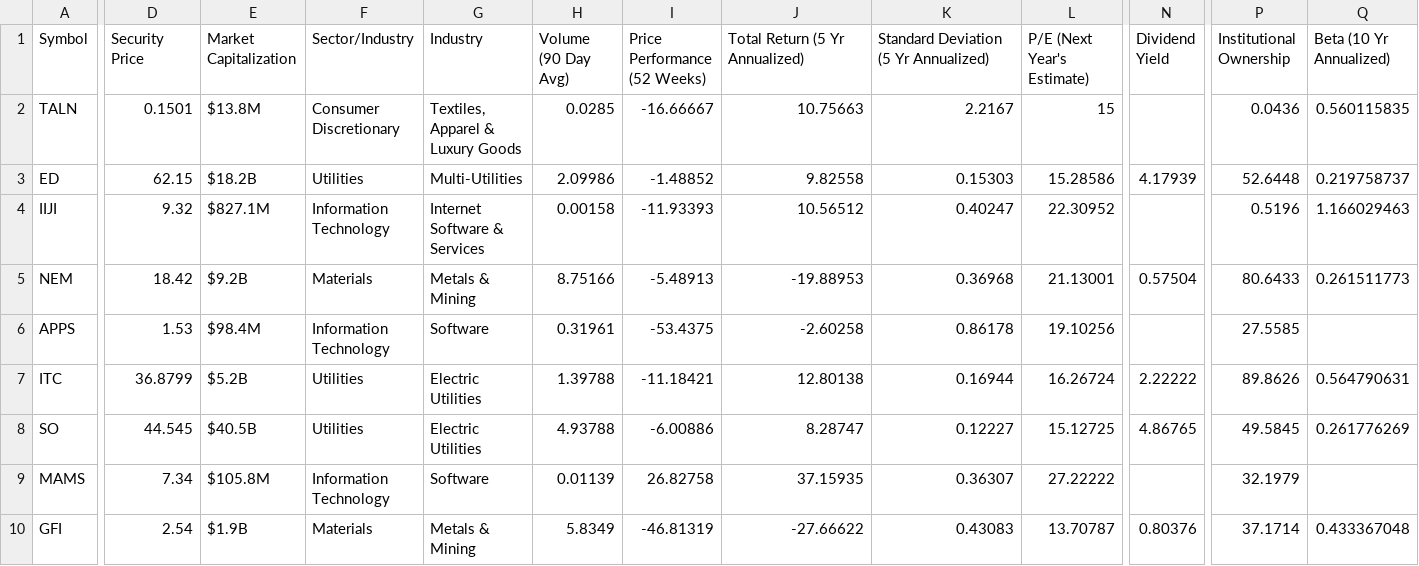
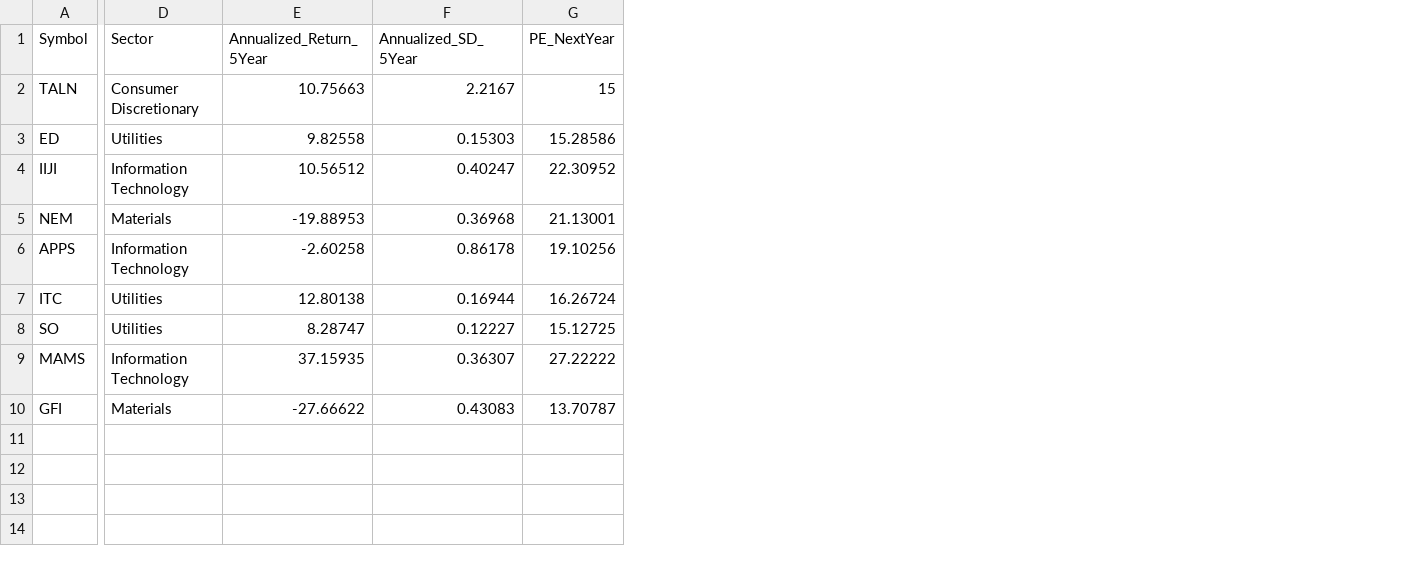
Before and after one commit to goodwillyoga/E107project, a CSV file: Mohan/data/Stocks Financial Data - Sample.csv, drawn as a sheet; only a part is shown, gaps mark what is left out; removed rows and columns are numbered as before the commit, all else as after; the diff covers the shown part only; the diff names each change by its address in the sheet, - before the commit and + after, or states it on an @@ line.

Commit message:
...

```diff
--- a/Mohan/data/Stocks Financial Data - Sample.csv
+++ b/Mohan/data/Stocks Financial Data - Sample.csv
-column D (Security Price), rows 2-10: 0.1501 | 62.15 | 9.32 | 18.42 | 1.53 | 36.8799 | 44.545 | 7.34 | 2.54
-column E (Market Capitalization), rows 2-10: $13.8M | $18.2B | $827.1M | $9.2B | $98.4M | $5.2B | $40.5B | $105.8M | $1.9B
-column G (Industry), rows 2-10: Textiles, Apparel & Luxury Goods | Multi-Utilities | Internet Software & Services | Metals & Mining | Software | Electric Utilities | Electric Utilities | Software | Metals & Mining
-column H (Volume (90 Day Avg)), rows 2-10: 0.0285 | 2.09986 | 0.00158 | 8.75166 | 0.31961 | 1.39788 | 4.93788 | 0.01139 | 5.8349
-column I (Price Performance (52 Weeks)), rows 2-10: -16.66667 | -1.48852 | -11.93393 | -5.48913 | -53.4375 | -11.18421 | -6.00886 | 26.82758 | -46.81319
-column N (Dividend Yield), rows 3-10: 4.17939 |  | 0.57504 |  | 2.22222 | 4.86765 |  | 0.80376
-column P (Institutional Ownership), rows 2-10: 0.0436 | 52.6448 | 0.5196 | 80.6433 | 27.5585 | 89.8626 | 49.5845 | 32.1979 | 37.1714
-column Q (Beta (10 Yr Annualized)), rows 2-10: 0.560115835 | 0.219758737 | 1.166029463 | 0.261511773 |  | 0.564790631 | 0.261776269 |  | 0.433367048
-D1: Sector/Industry
+D1: Sector
-E1: Total Return (5 Yr Annualized)
+E1: Annualized_Return_5Year
-F1: Standard Deviation (5 Yr Annualized)
+F1: Annualized_SD_5Year
-G1: P/E (Next Year's Estimate)
+G1: PE_NextYear
```
Also changed, not shown: 2 edited cells elsewhere in this file.
